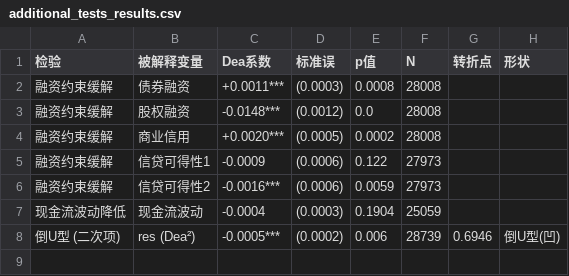
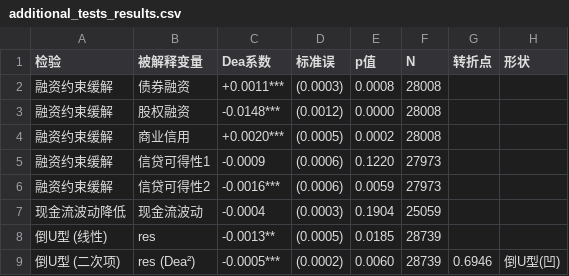
Before and after one commit to sz2108631-max/dea-replication, a CSV file: output/additional_tests_results.csv, drawn as a sheet.

```diff
--- a/output/additional_tests_results.csv
+++ b/output/additional_tests_results.csv
@@ -2,7 +2,8 @@
 融资约束缓解,债券融资,+0.0011***,(0.0003),0.0008,28008,,
-融资约束缓解,股权融资,-0.0148***,(0.0012),0.0,28008,,
+融资约束缓解,股权融资,-0.0148***,(0.0012),0.0000,28008,,
 融资约束缓解,商业信用,+0.0020***,(0.0005),0.0002,28008,,
-融资约束缓解,信贷可得性1,-0.0009,(0.0006),0.122,27973,,
+融资约束缓解,信贷可得性1,-0.0009,(0.0006),0.1220,27973,,
 融资约束缓解,信贷可得性2,-0.0016***,(0.0006),0.0059,27973,,
 现金流波动降低,现金流波动,-0.0004,(0.0003),0.1904,25059,,
-倒U型 (二次项),res (Dea²),-0.0005***,(0.0002),0.006,28739,0.6946,倒U型(凹)
+倒U型 (线性),res,-0.0013**,(0.0005),0.0185,28739,,
+倒U型 (二次项),res (Dea²),-0.0005***,(0.0002),0.0060,28739,0.6946,倒U型(凹)
```
Also changed, not shown: 1 other file.
